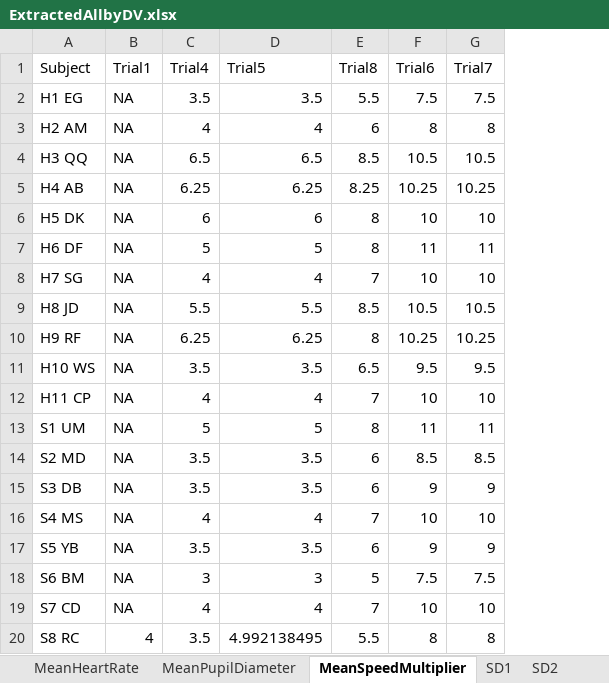
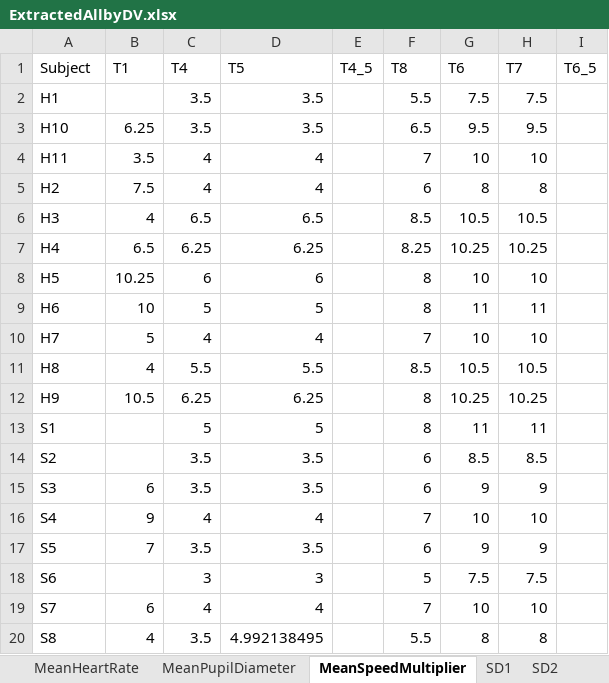
Before and after one commit to hollygorin/gorin_CMBN_F4_project, an Excel workbook: DataTables/ExtractedAllbyDV.xlsx, sheet MeanSpeedMultiplier, drawn as a sheet; values as stored, in another font and other column widths than the file's, no borders; removed rows and columns are numbered as before the commit, all else as after; the diff names each change by its address in the sheet, - before the commit and + after, or states it on an @@ line.

```diff
--- a/DataTables/ExtractedAllbyDV.xlsx (sheet MeanSpeedMultiplier)
+++ b/DataTables/ExtractedAllbyDV.xlsx (sheet MeanSpeedMultiplier)
-column B (Trial1), rows 2-10: all NA; rows 13-20: NA | NA | NA | NA | NA | NA | NA | 4
+column B (T1), rows 5-20: 7.5 | 4 | 6.5 | 10.25 | 10 | 5 | 4 | 10.5 |  |  | 6 | 9 | 7 |  | 6 | 4
+column E (T4_5), empty
+column I (T6_5), empty
-C1: Trial4
+C1: T4
-D1: Trial5
+D1: T5
-F1: Trial8
+F1: T8
-G1: Trial6
+G1: T6
-H1: Trial7
+H1: T7
-A2 (Subject): H1 EG
+A2 (Subject): H1
+row 3: H10 | 6.25 | 3.5 | 3.5 |  | 6.5 | 9.5 | 9.5
+row 4: H11 | 3.5 | 4 | 4 |  | 7 | 10 | 10
-A5 (Subject): H2 AM
+A5 (Subject): H2
-A6 (Subject): H3 QQ
+A6 (Subject): H3
-A7 (Subject): H4 AB
+A7 (Subject): H4
-A8 (Subject): H5 DK
+A8 (Subject): H5
-A9 (Subject): H6 DF
+A9 (Subject): H6
-A10 (Subject): H7 SG
+A10 (Subject): H7
-A11 (Subject): H8 JD
+A11 (Subject): H8
-A12 (Subject): H9 RF
+A12 (Subject): H9
-row 11: H10 WS | NA | 3.5 | 3.5 | 6.5 | 9.5 | 9.5
-row 12: H11 CP | NA | 4 | 4 | 7 | 10 | 10
-A13 (Subject): S1 UM
+A13 (Subject): S1
-A14 (Subject): S2 MD
+A14 (Subject): S2
-A15 (Subject): S3 DB
+A15 (Subject): S3
-A16 (Subject): S4 MS
+A16 (Subject): S4
-A17 (Subject): S5 YB
+A17 (Subject): S5
-A18 (Subject): S6 BM
+A18 (Subject): S6
-A19 (Subject): S7 CD
+A19 (Subject): S7
-A20 (Subject): S8 RC
+A20 (Subject): S8
```
Also changed, not shown: sheet MeanAccuracy, sheet epoch, sheet MeanPupilDiameter, sheet SDNN, sheet MeanHeartRate, sheet SDratio, 2 more sheets, 27 other files.
